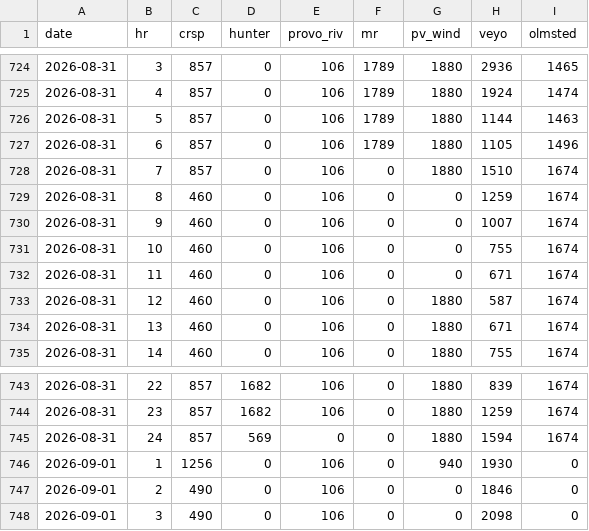
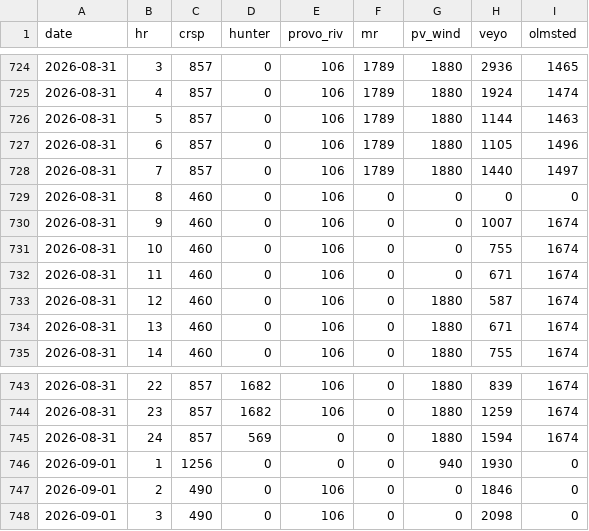
Before and after one commit to crobinson111/lehi-load-forecast, a CSV file: data/uamps_schedule.csv, drawn as a sheet; only a part is shown, gaps mark what is left out.

Commit message:
Update load, solar, weather, and UAMPS schedule data 2026-08-31

```diff
--- a/data/uamps_schedule.csv
+++ b/data/uamps_schedule.csv
@@ -727,4 +727,4 @@ date,hr,crsp,hunter,provo_riv,mr,pv_wind,veyo,olmsted
 2026-08-31,6,857,0,106,1789,1880,1105,1496
-2026-08-31,7,857,0,106,0,1880,1510,1674
-2026-08-31,8,460,0,106,0,0,1259,1674
+2026-08-31,7,857,0,106,1789,1880,1440,1497
+2026-08-31,8,460,0,106,0,0,0,0
 2026-08-31,9,460,0,106,0,0,1007,1674
@@ -745,3 +745,3 @@ date,hr,crsp,hunter,provo_riv,mr,pv_wind,veyo,olmsted
 2026-08-31,24,857,569,0,0,1880,1594,1674
-2026-09-01,1,1256,0,106,0,940,1930,0
+2026-09-01,1,1256,0,0,0,940,1930,0
 2026-09-01,2,490,0,106,0,0,1846,0
```
